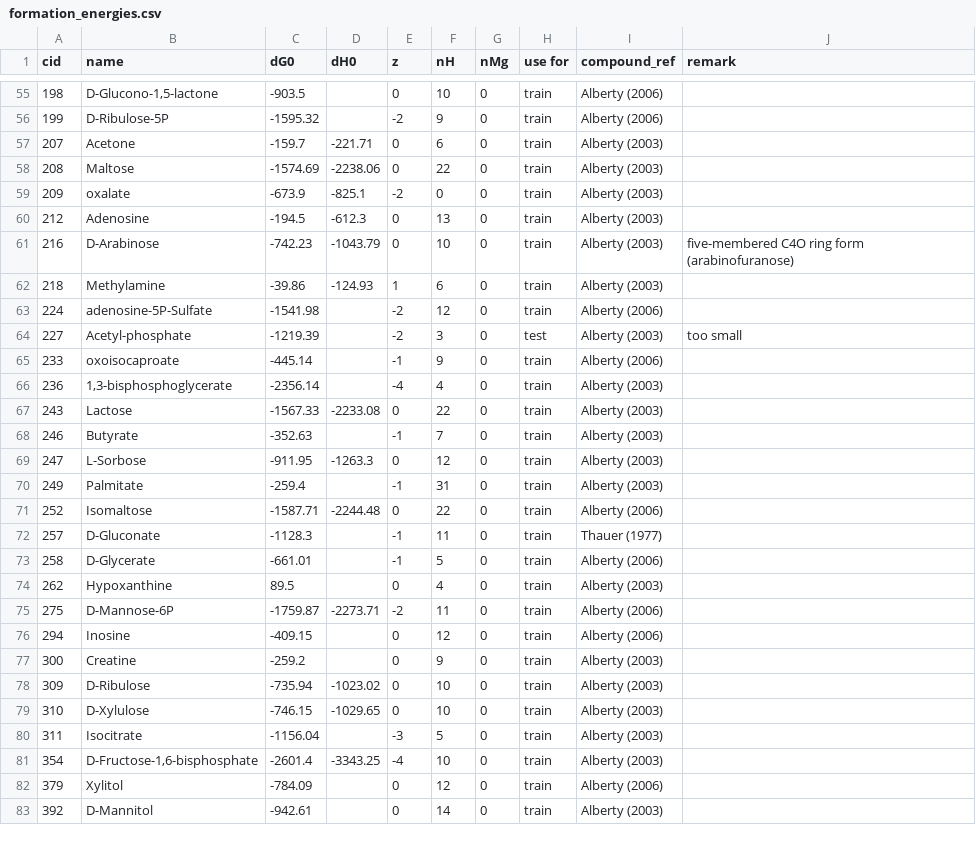
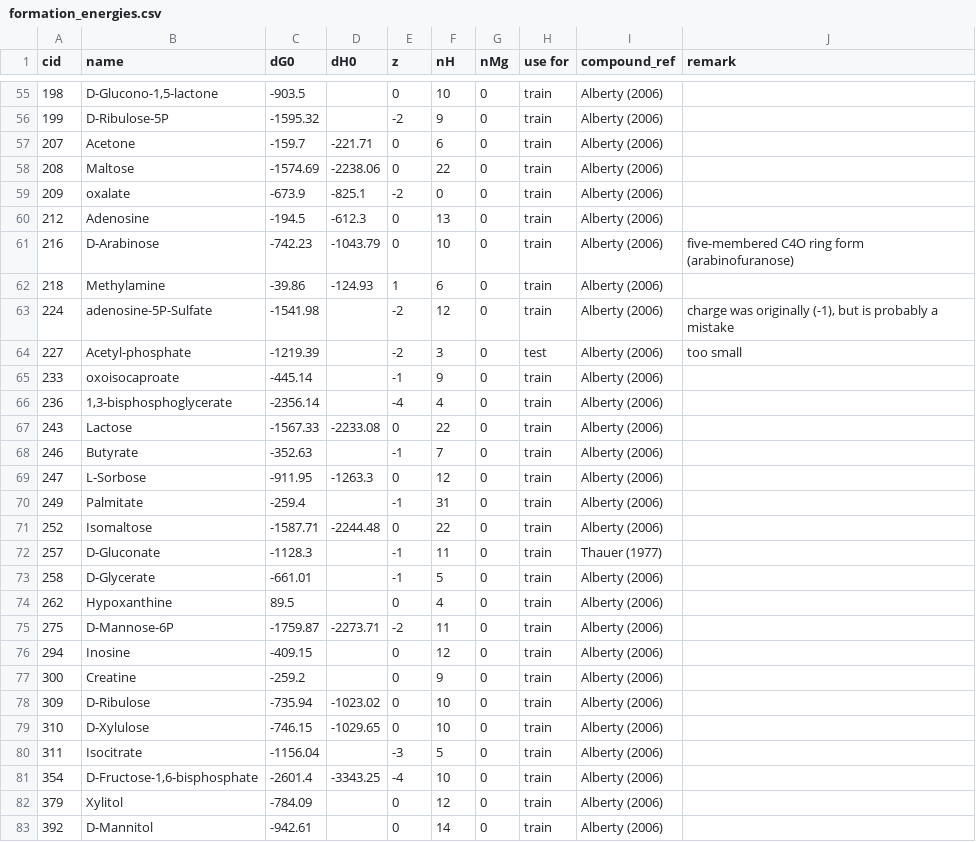
Before and after one commit to eladnoor/milo-lab, a CSV file: trunk/data/thermodynamics/formation_energies.csv, drawn as a sheet; only a part is shown, gaps mark what is left out; the diff covers the shown part only.

```diff
--- a/trunk/data/thermodynamics/formation_energies.csv
+++ b/trunk/data/thermodynamics/formation_energies.csv
@@ -56,16 +56,16 @@ cid,name,dG0,dH0,z,nH,nMg,"use for",compound_ref,remark
 199,D-Ribulose-5P,-1595.32,,-2,9,0,train,"Alberty (2006)",
-207,Acetone,-159.7,-221.71,0,6,0,train,"Alberty (2003)",
-208,Maltose,-1574.69,-2238.06,0,22,0,train,"Alberty (2003)",
-209,oxalate,-673.9,-825.1,-2,0,0,train,"Alberty (2003)",
-212,Adenosine,-194.5,-612.3,0,13,0,train,"Alberty (2003)",
-216,D-Arabinose,-742.23,-1043.79,0,10,0,train,"Alberty (2003)","five-membered C4O ring form (arabinofuranose)"
-218,Methylamine,-39.86,-124.93,1,6,0,train,"Alberty (2003)",
-224,adenosine-5P-Sulfate,-1541.98,,-2,12,0,train,"Alberty (2006)",
-227,Acetyl-phosphate,-1219.39,,-2,3,0,test,"Alberty (2003)","too small"
+207,Acetone,-159.7,-221.71,0,6,0,train,"Alberty (2006)",
+208,Maltose,-1574.69,-2238.06,0,22,0,train,"Alberty (2006)",
+209,oxalate,-673.9,-825.1,-2,0,0,train,"Alberty (2006)",
+212,Adenosine,-194.5,-612.3,0,13,0,train,"Alberty (2006)",
+216,D-Arabinose,-742.23,-1043.79,0,10,0,train,"Alberty (2006)","five-membered C4O ring form (arabinofuranose)"
+218,Methylamine,-39.86,-124.93,1,6,0,train,"Alberty (2006)",
+224,adenosine-5P-Sulfate,-1541.98,,-2,12,0,train,"Alberty (2006)","charge was originally (-1), but is probably a mistake"
+227,Acetyl-phosphate,-1219.39,,-2,3,0,test,"Alberty (2006)","too small"
 233,oxoisocaproate,-445.14,,-1,9,0,train,"Alberty (2006)",
-236,"1,3-bisphosphoglycerate",-2356.14,,-4,4,0,train,"Alberty (2003)",
-243,Lactose,-1567.33,-2233.08,0,22,0,train,"Alberty (2003)",
-246,Butyrate,-352.63,,-1,7,0,train,"Alberty (2003)",
-247,L-Sorbose,-911.95,-1263.3,0,12,0,train,"Alberty (2003)",
-249,Palmitate,-259.4,,-1,31,0,train,"Alberty (2003)",
+236,"1,3-bisphosphoglycerate",-2356.14,,-4,4,0,train,"Alberty (2006)",
+243,Lactose,-1567.33,-2233.08,0,22,0,train,"Alberty (2006)",
+246,Butyrate,-352.63,,-1,7,0,train,"Alberty (2006)",
+247,L-Sorbose,-911.95,-1263.3,0,12,0,train,"Alberty (2006)",
+249,Palmitate,-259.4,,-1,31,0,train,"Alberty (2006)",
 252,Isomaltose,-1587.71,-2244.48,0,22,0,train,"Alberty (2006)",
@@ -73,11 +73,11 @@ cid,name,dG0,dH0,z,nH,nMg,"use for",compound_ref,remark
 258,D-Glycerate,-661.01,,-1,5,0,train,"Alberty (2006)",
-262,Hypoxanthine,89.5,,0,4,0,train,"Alberty (2003)",
+262,Hypoxanthine,89.5,,0,4,0,train,"Alberty (2006)",
 275,D-Mannose-6P,-1759.87,-2273.71,-2,11,0,train,"Alberty (2006)",
 294,Inosine,-409.15,,0,12,0,train,"Alberty (2006)",
-300,Creatine,-259.2,,0,9,0,train,"Alberty (2003)",
-309,D-Ribulose,-735.94,-1023.02,0,10,0,train,"Alberty (2003)",
-310,D-Xylulose,-746.15,-1029.65,0,10,0,train,"Alberty (2003)",
-311,Isocitrate,-1156.04,,-3,5,0,train,"Alberty (2003)",
-354,"D-Fructose-1,6-bisphosphate",-2601.4,-3343.25,-4,10,0,train,"Alberty (2003)",
+300,Creatine,-259.2,,0,9,0,train,"Alberty (2006)",
+309,D-Ribulose,-735.94,-1023.02,0,10,0,train,"Alberty (2006)",
+310,D-Xylulose,-746.15,-1029.65,0,10,0,train,"Alberty (2006)",
+311,Isocitrate,-1156.04,,-3,5,0,train,"Alberty (2006)",
+354,"D-Fructose-1,6-bisphosphate",-2601.4,-3343.25,-4,10,0,train,"Alberty (2006)",
 379,Xylitol,-784.09,,0,12,0,train,"Alberty (2006)",
-392,D-Mannitol,-942.61,,0,14,0,train,"Alberty (2003)",
+392,D-Mannitol,-942.61,,0,14,0,train,"Alberty (2006)",
```
Also changed, not shown: 83 edited cells elsewhere in this file, 3 other files.
